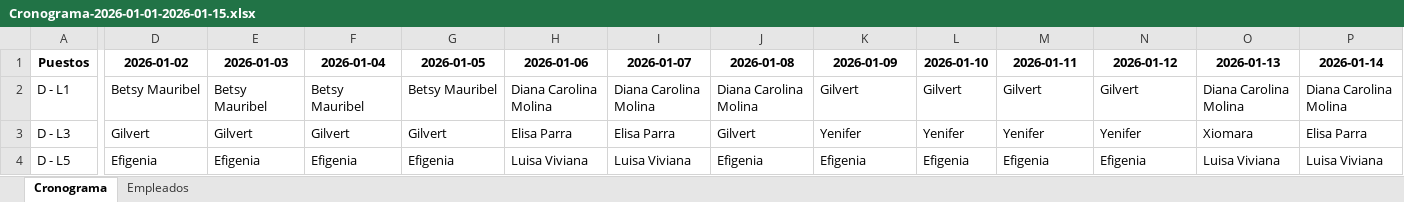
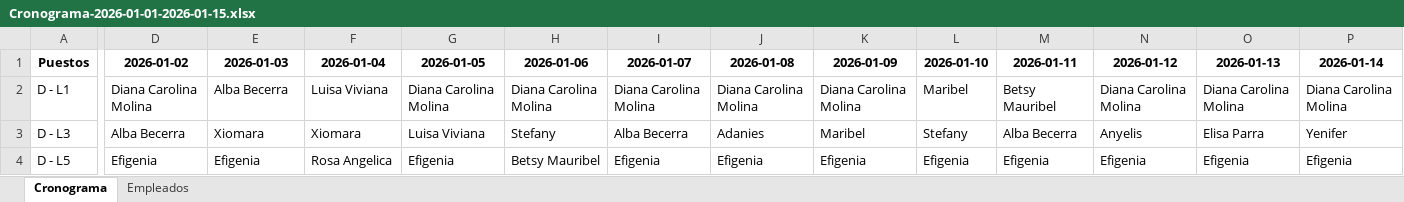
Before and after one commit to eacanalg/Turnos, an Excel workbook: Cronograma-2026-01-01-2026-01-15.xlsx, sheet Cronograma, drawn as a sheet; only a part is shown, gaps mark what is left out; values as stored, in another font and other column widths than the file's, no borders; conditional formats not drawn; the diff covers the shown part only; the diff names each change by its address in the sheet, - before the commit and + after, or states it on an @@ line.

```diff
--- a/Cronograma-2026-01-01-2026-01-15.xlsx (sheet Cronograma)
+++ b/Cronograma-2026-01-01-2026-01-15.xlsx (sheet Cronograma)
-D2 (2026-01-02): Betsy Mauribel
+D2 (2026-01-02): Diana Carolina Molina
-E2 (2026-01-03): Betsy Mauribel
+E2 (2026-01-03): Alba Becerra
-F2 (2026-01-04): Betsy Mauribel
+F2 (2026-01-04): Luisa Viviana
-G2 (2026-01-05): Betsy Mauribel
+G2 (2026-01-05): Diana Carolina Molina
-K2 (2026-01-09): Gilvert
+K2 (2026-01-09): Diana Carolina Molina
-L2 (2026-01-10): Gilvert
+L2 (2026-01-10): Maribel
-M2 (2026-01-11): Gilvert
+M2 (2026-01-11): Betsy Mauribel
-N2 (2026-01-12): Gilvert
+N2 (2026-01-12): Diana Carolina Molina
-D3 (2026-01-02): Gilvert
+D3 (2026-01-02): Alba Becerra
-E3 (2026-01-03): Gilvert
+E3 (2026-01-03): Xiomara
-F3 (2026-01-04): Gilvert
+F3 (2026-01-04): Xiomara
-G3 (2026-01-05): Gilvert
+G3 (2026-01-05): Luisa Viviana
-H3 (2026-01-06): Elisa Parra
+H3 (2026-01-06): Stefany
-I3 (2026-01-07): Elisa Parra
+I3 (2026-01-07): Alba Becerra
-J3 (2026-01-08): Gilvert
+J3 (2026-01-08): Adanies
-K3 (2026-01-09): Yenifer
+K3 (2026-01-09): Maribel
-L3 (2026-01-10): Yenifer
+L3 (2026-01-10): Stefany
-M3 (2026-01-11): Yenifer
+M3 (2026-01-11): Alba Becerra
-N3 (2026-01-12): Yenifer
+N3 (2026-01-12): Anyelis
-O3 (2026-01-13): Xiomara
+O3 (2026-01-13): Elisa Parra
-P3 (2026-01-14): Elisa Parra
+P3 (2026-01-14): Yenifer
-F4 (2026-01-04): Efigenia
+F4 (2026-01-04): Rosa Angelica
-H4 (2026-01-06): Luisa Viviana
+H4 (2026-01-06): Betsy Mauribel
-I4 (2026-01-07): Luisa Viviana
+I4 (2026-01-07): Efigenia
-O4 (2026-01-13): Luisa Viviana
+O4 (2026-01-13): Efigenia
-P4 (2026-01-14): Luisa Viviana
+P4 (2026-01-14): Efigenia
```
Also changed, not shown: 279 edited cells elsewhere in this sheet, 2 other files.
